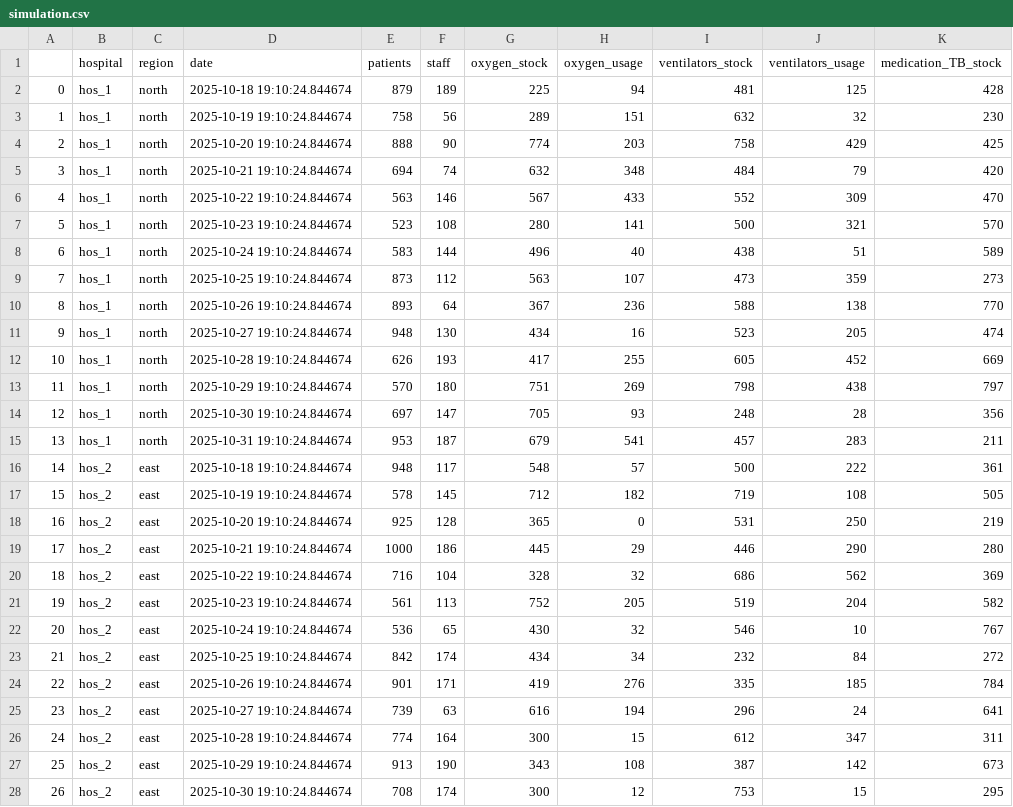
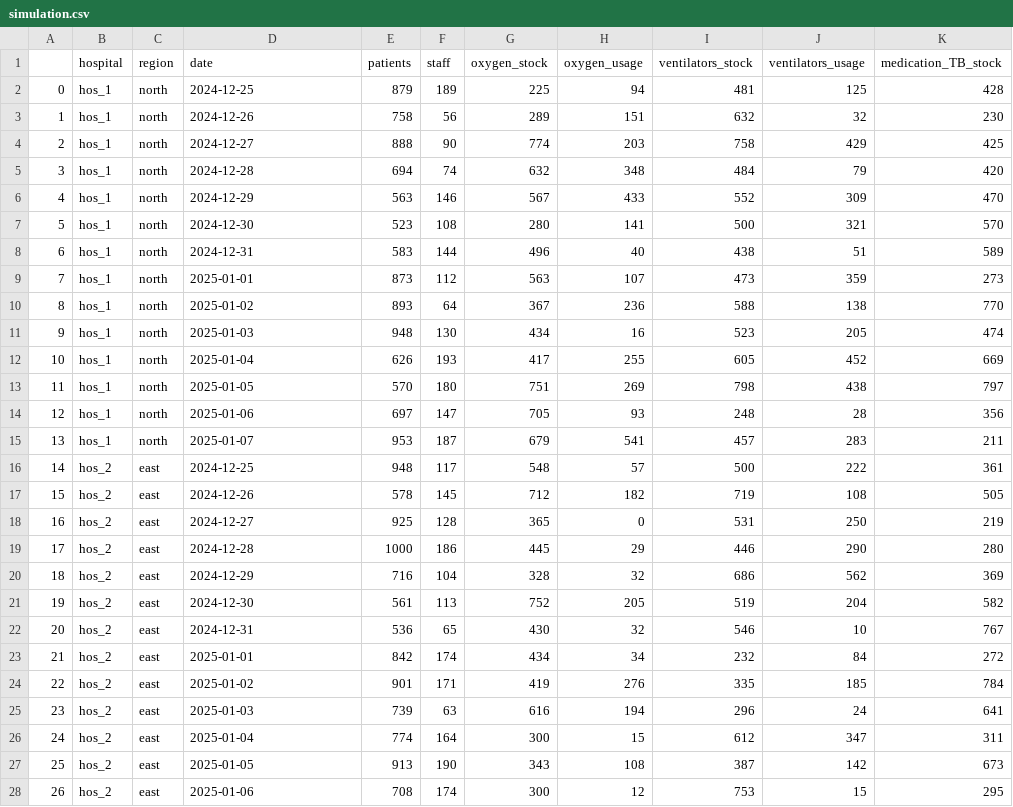
Before and after one commit to ShashwatAwate/medical_agent, a CSV file: sim_data/simulation.csv, drawn as a sheet; only a part is shown; the diff covers the shown part only; the diff names each change by its address in the sheet, - before the commit and + after, or states it on an @@ line.

```diff
--- a/sim_data/simulation.csv
+++ b/sim_data/simulation.csv
-D2 (date): 2025-10-18 19:10:24.844674
+D2 (date): 2024-12-25
-D3 (date): 2025-10-19 19:10:24.844674
+D3 (date): 2024-12-26
-D4 (date): 2025-10-20 19:10:24.844674
+D4 (date): 2024-12-27
-D5 (date): 2025-10-21 19:10:24.844674
+D5 (date): 2024-12-28
-D6 (date): 2025-10-22 19:10:24.844674
+D6 (date): 2024-12-29
-D7 (date): 2025-10-23 19:10:24.844674
+D7 (date): 2024-12-30
-D8 (date): 2025-10-24 19:10:24.844674
+D8 (date): 2024-12-31
-D9 (date): 2025-10-25 19:10:24.844674
+D9 (date): 2025-01-01
-D10 (date): 2025-10-26 19:10:24.844674
+D10 (date): 2025-01-02
-D11 (date): 2025-10-27 19:10:24.844674
+D11 (date): 2025-01-03
-D12 (date): 2025-10-28 19:10:24.844674
+D12 (date): 2025-01-04
-D13 (date): 2025-10-29 19:10:24.844674
+D13 (date): 2025-01-05
-D14 (date): 2025-10-30 19:10:24.844674
+D14 (date): 2025-01-06
-D15 (date): 2025-10-31 19:10:24.844674
+D15 (date): 2025-01-07
-D16 (date): 2025-10-18 19:10:24.844674
+D16 (date): 2024-12-25
-D17 (date): 2025-10-19 19:10:24.844674
+D17 (date): 2024-12-26
-D18 (date): 2025-10-20 19:10:24.844674
+D18 (date): 2024-12-27
-D19 (date): 2025-10-21 19:10:24.844674
+D19 (date): 2024-12-28
-D20 (date): 2025-10-22 19:10:24.844674
+D20 (date): 2024-12-29
-D21 (date): 2025-10-23 19:10:24.844674
+D21 (date): 2024-12-30
-D22 (date): 2025-10-24 19:10:24.844674
+D22 (date): 2024-12-31
-D23 (date): 2025-10-25 19:10:24.844674
+D23 (date): 2025-01-01
-D24 (date): 2025-10-26 19:10:24.844674
+D24 (date): 2025-01-02
-D25 (date): 2025-10-27 19:10:24.844674
+D25 (date): 2025-01-03
-D26 (date): 2025-10-28 19:10:24.844674
+D26 (date): 2025-01-04
-D27 (date): 2025-10-29 19:10:24.844674
+D27 (date): 2025-01-05
-D28 (date): 2025-10-30 19:10:24.844674
+D28 (date): 2025-01-06
```
Also changed, not shown: 43 edited cells elsewhere in this file, 8 other files.
